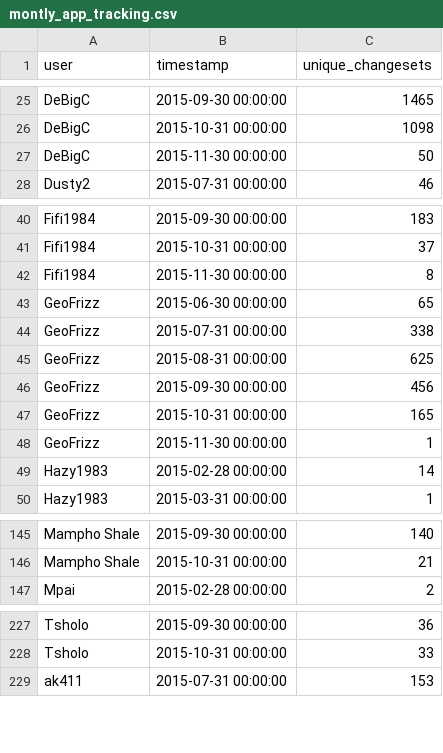
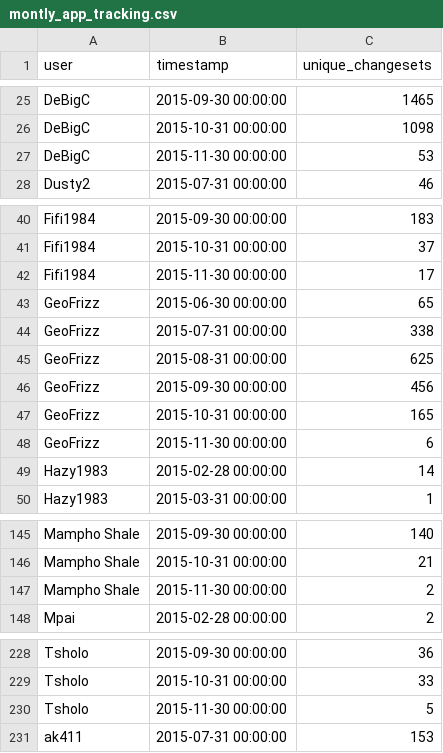
Before and after one commit to rustyb/osm-meta-util, a CSV file: montly_app_tracking.csv, drawn as a sheet; only a part is shown, gaps mark what is left out; the diff covers the shown part only.

```diff
--- a/montly_app_tracking.csv
+++ b/montly_app_tracking.csv
@@ -26,3 +26,3 @@ DeBigC,2015-09-30 00:00:00,1465
 DeBigC,2015-10-31 00:00:00,1098
-DeBigC,2015-11-30 00:00:00,50
+DeBigC,2015-11-30 00:00:00,53
 Dusty2,2015-07-31 00:00:00,46
@@ -41,3 +41,3 @@ Fifi1984,2015-09-30 00:00:00,183
 Fifi1984,2015-10-31 00:00:00,37
-Fifi1984,2015-11-30 00:00:00,8
+Fifi1984,2015-11-30 00:00:00,17
 GeoFrizz,2015-06-30 00:00:00,65
@@ -47,3 +47,3 @@ GeoFrizz,2015-09-30 00:00:00,456
 GeoFrizz,2015-10-31 00:00:00,165
-GeoFrizz,2015-11-30 00:00:00,1
+GeoFrizz,2015-11-30 00:00:00,6
 Hazy1983,2015-02-28 00:00:00,14
@@ -146,2 +146,3 @@ Mampho Shale,2015-09-30 00:00:00,140
 Mampho Shale,2015-10-31 00:00:00,21
+Mampho Shale,2015-11-30 00:00:00,2
 Mpai,2015-02-28 00:00:00,2
@@ -228,2 +229,3 @@ Tsholo,2015-09-30 00:00:00,36
 Tsholo,2015-10-31 00:00:00,33
+Tsholo,2015-11-30 00:00:00,5
 ak411,2015-07-31 00:00:00,153
```
Also changed, not shown: 10 edited cells elsewhere in this file, app_total_edits_by_type.csv, csv/district_rannking.csv, 2 other files.
